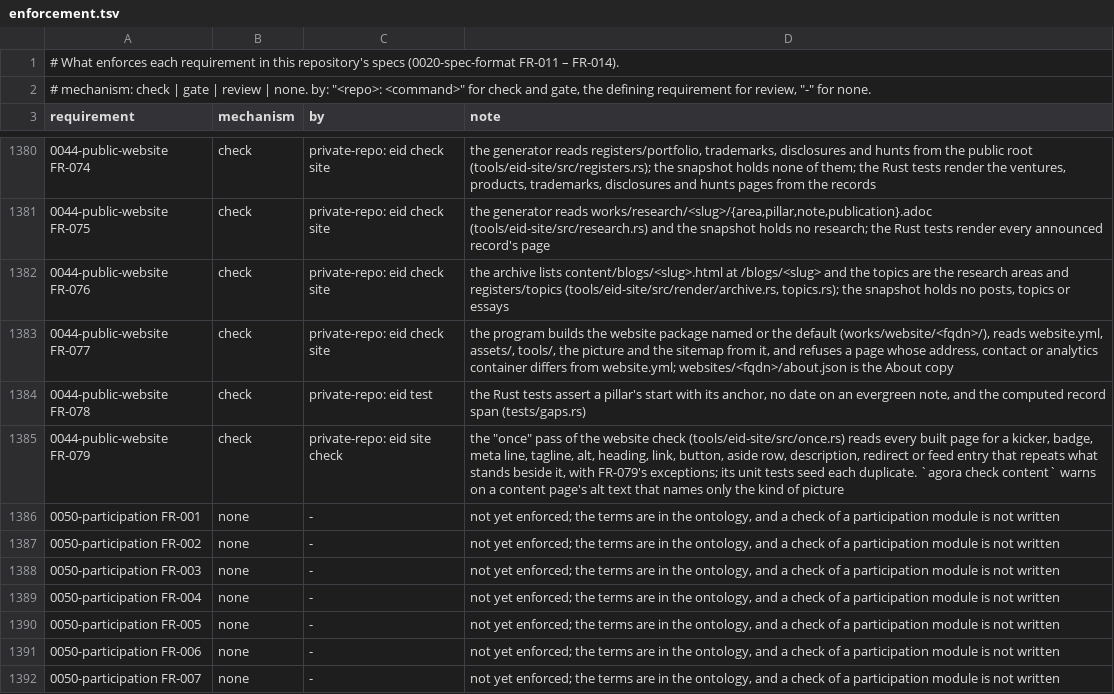
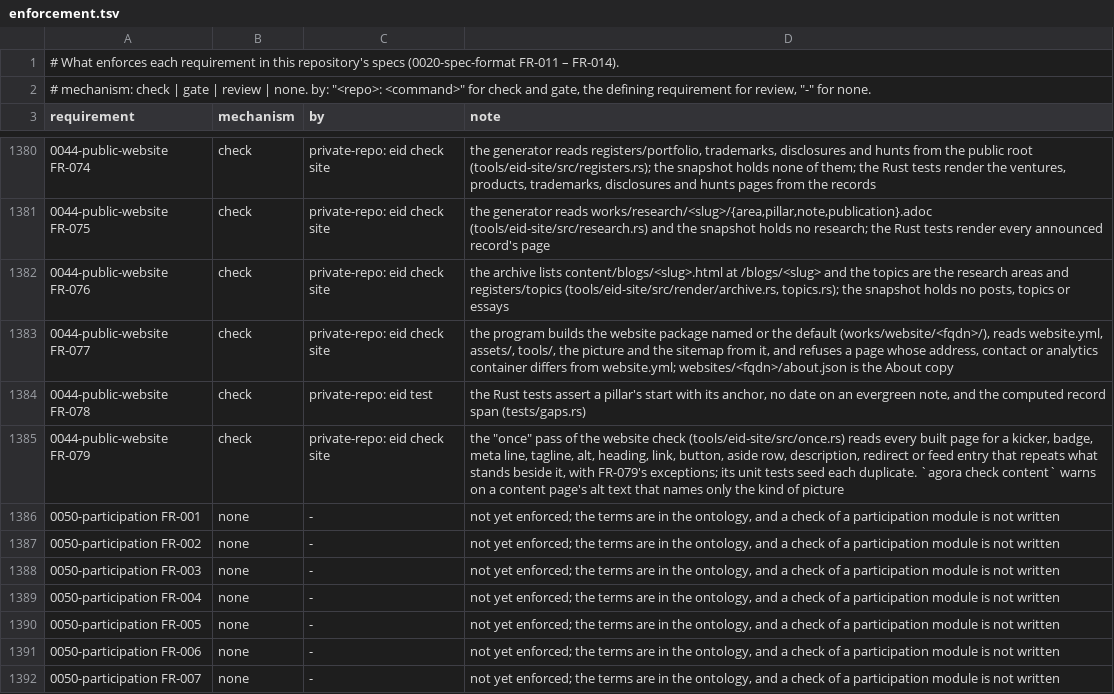
Before and after one commit to intellectual-frontiers/.github, a TSV file: spec-kit/enforcement.tsv, drawn as a sheet; only a part is shown, gaps mark what is left out; the diff names each change by its address in the sheet, - before the commit and + after, or states it on an @@ line.

```diff
--- a/spec-kit/enforcement.tsv
+++ b/spec-kit/enforcement.tsv
-C1385 (by): private-repo: eid site check
+C1385 (by): private-repo: eid check site
```
Also changed, not shown: 8 other files.
